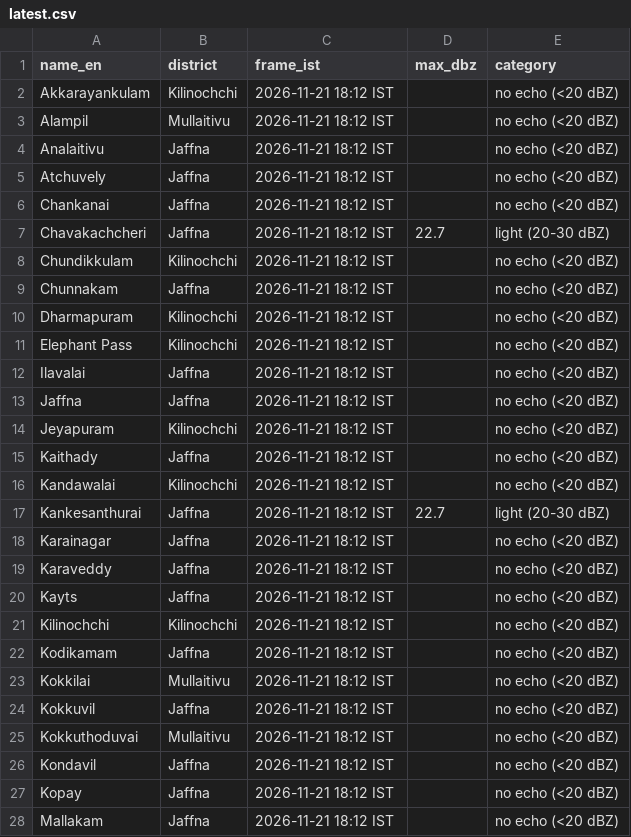
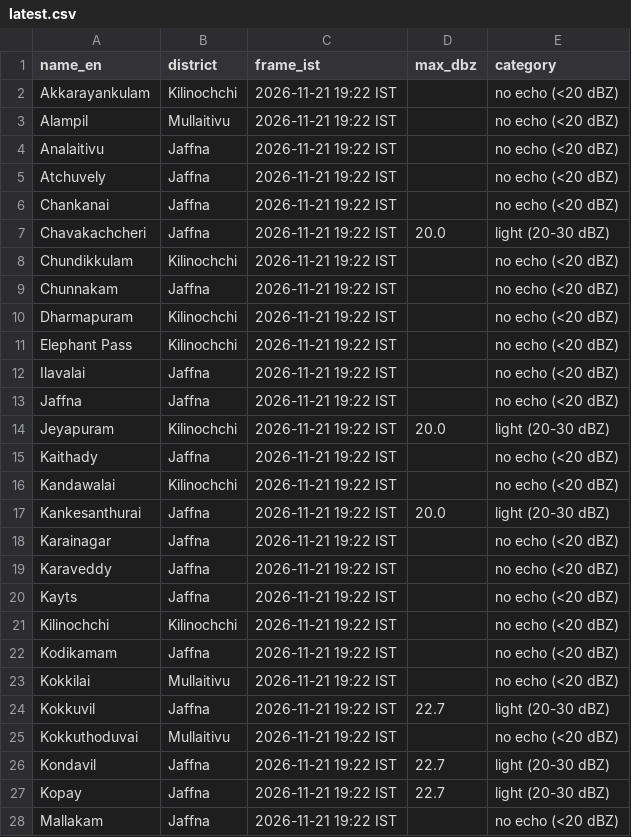
Before and after one commit to GThinesh/northern-radar, a CSV file: data/latest.csv, drawn as a sheet; only a part is shown; the diff covers the shown part only.

```diff
--- a/data/latest.csv
+++ b/data/latest.csv
@@ -1,28 +1,28 @@
 name_en,district,frame_ist,max_dbz,category
-Akkarayankulam,Kilinochchi,2026-11-21 18:12 IST,,no echo (<20 dBZ)
-Alampil,Mullaitivu,2026-11-21 18:12 IST,,no echo (<20 dBZ)
-Analaitivu,Jaffna,2026-11-21 18:12 IST,,no echo (<20 dBZ)
-Atchuvely,Jaffna,2026-11-21 18:12 IST,,no echo (<20 dBZ)
-Chankanai,Jaffna,2026-11-21 18:12 IST,,no echo (<20 dBZ)
-Chavakachcheri,Jaffna,2026-11-21 18:12 IST,22.7,light (20-30 dBZ)
-Chundikkulam,Kilinochchi,2026-11-21 18:12 IST,,no echo (<20 dBZ)
-Chunnakam,Jaffna,2026-11-21 18:12 IST,,no echo (<20 dBZ)
-Dharmapuram,Kilinochchi,2026-11-21 18:12 IST,,no echo (<20 dBZ)
-Elephant Pass,Kilinochchi,2026-11-21 18:12 IST,,no echo (<20 dBZ)
-Ilavalai,Jaffna,2026-11-21 18:12 IST,,no echo (<20 dBZ)
-Jaffna,Jaffna,2026-11-21 18:12 IST,,no echo (<20 dBZ)
-Jeyapuram,Kilinochchi,2026-11-21 18:12 IST,,no echo (<20 dBZ)
-Kaithady,Jaffna,2026-11-21 18:12 IST,,no echo (<20 dBZ)
-Kandawalai,Kilinochchi,2026-11-21 18:12 IST,,no echo (<20 dBZ)
-Kankesanthurai,Jaffna,2026-11-21 18:12 IST,22.7,light (20-30 dBZ)
-Karainagar,Jaffna,2026-11-21 18:12 IST,,no echo (<20 dBZ)
-Karaveddy,Jaffna,2026-11-21 18:12 IST,,no echo (<20 dBZ)
-Kayts,Jaffna,2026-11-21 18:12 IST,,no echo (<20 dBZ)
-Kilinochchi,Kilinochchi,2026-11-21 18:12 IST,,no echo (<20 dBZ)
-Kodikamam,Jaffna,2026-11-21 18:12 IST,,no echo (<20 dBZ)
-Kokkilai,Mullaitivu,2026-11-21 18:12 IST,,no echo (<20 dBZ)
-Kokkuvil,Jaffna,2026-11-21 18:12 IST,,no echo (<20 dBZ)
-Kokkuthoduvai,Mullaitivu,2026-11-21 18:12 IST,,no echo (<20 dBZ)
-Kondavil,Jaffna,2026-11-21 18:12 IST,,no echo (<20 dBZ)
-Kopay,Jaffna,2026-11-21 18:12 IST,,no echo (<20 dBZ)
-Mallakam,Jaffna,2026-11-21 18:12 IST,,no echo (<20 dBZ)
+Akkarayankulam,Kilinochchi,2026-11-21 19:22 IST,,no echo (<20 dBZ)
+Alampil,Mullaitivu,2026-11-21 19:22 IST,,no echo (<20 dBZ)
+Analaitivu,Jaffna,2026-11-21 19:22 IST,,no echo (<20 dBZ)
+Atchuvely,Jaffna,2026-11-21 19:22 IST,,no echo (<20 dBZ)
+Chankanai,Jaffna,2026-11-21 19:22 IST,,no echo (<20 dBZ)
+Chavakachcheri,Jaffna,2026-11-21 19:22 IST,20.0,light (20-30 dBZ)
+Chundikkulam,Kilinochchi,2026-11-21 19:22 IST,,no echo (<20 dBZ)
+Chunnakam,Jaffna,2026-11-21 19:22 IST,,no echo (<20 dBZ)
+Dharmapuram,Kilinochchi,2026-11-21 19:22 IST,,no echo (<20 dBZ)
+Elephant Pass,Kilinochchi,2026-11-21 19:22 IST,,no echo (<20 dBZ)
+Ilavalai,Jaffna,2026-11-21 19:22 IST,,no echo (<20 dBZ)
+Jaffna,Jaffna,2026-11-21 19:22 IST,,no echo (<20 dBZ)
+Jeyapuram,Kilinochchi,2026-11-21 19:22 IST,20.0,light (20-30 dBZ)
+Kaithady,Jaffna,2026-11-21 19:22 IST,,no echo (<20 dBZ)
+Kandawalai,Kilinochchi,2026-11-21 19:22 IST,,no echo (<20 dBZ)
+Kankesanthurai,Jaffna,2026-11-21 19:22 IST,20.0,light (20-30 dBZ)
+Karainagar,Jaffna,2026-11-21 19:22 IST,,no echo (<20 dBZ)
+Karaveddy,Jaffna,2026-11-21 19:22 IST,,no echo (<20 dBZ)
+Kayts,Jaffna,2026-11-21 19:22 IST,,no echo (<20 dBZ)
+Kilinochchi,Kilinochchi,2026-11-21 19:22 IST,,no echo (<20 dBZ)
+Kodikamam,Jaffna,2026-11-21 19:22 IST,,no echo (<20 dBZ)
+Kokkilai,Mullaitivu,2026-11-21 19:22 IST,,no echo (<20 dBZ)
+Kokkuvil,Jaffna,2026-11-21 19:22 IST,22.7,light (20-30 dBZ)
+Kokkuthoduvai,Mullaitivu,2026-11-21 19:22 IST,,no echo (<20 dBZ)
+Kondavil,Jaffna,2026-11-21 19:22 IST,22.7,light (20-30 dBZ)
+Kopay,Jaffna,2026-11-21 19:22 IST,22.7,light (20-30 dBZ)
+Mallakam,Jaffna,2026-11-21 19:22 IST,,no echo (<20 dBZ)
```
Also changed, not shown: 58 edited cells elsewhere in this file, data/frames.csv, 10 other files.
